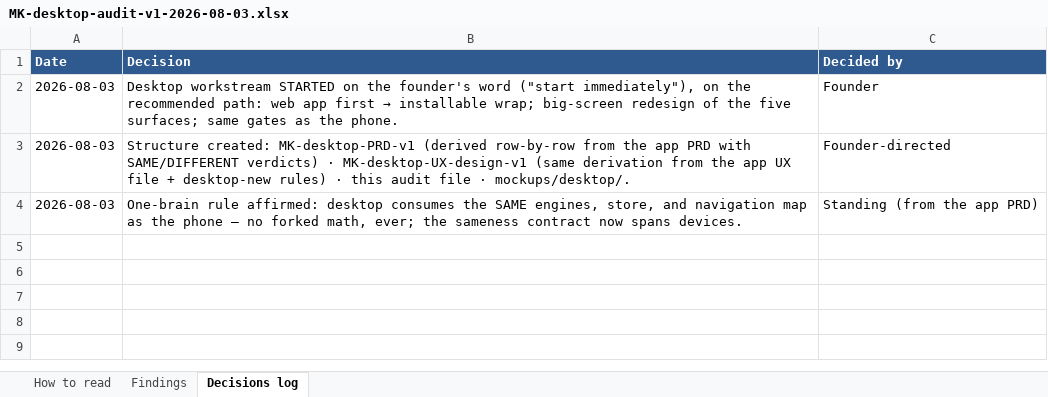
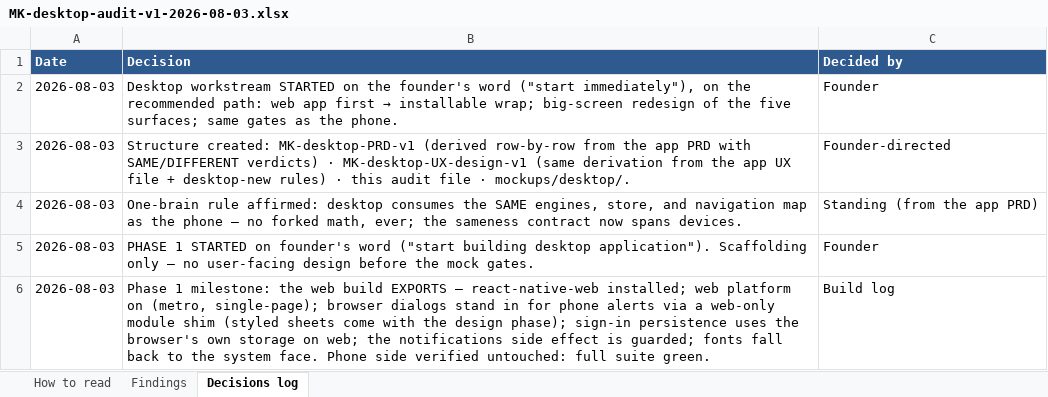
Before and after one commit to Finwise-io/finwise, an Excel workbook: docs/FCC-desktop/MK-desktop-audit-v1-2026-08-03.xlsx, sheet Decisions log, drawn as a sheet; values as stored, in another font and other column widths than the file's, no borders; the diff names each change by its address in the sheet, - before the commit and + after, or states it on an @@ line.

```diff
--- a/docs/FCC-desktop/MK-desktop-audit-v1-2026-08-03.xlsx (sheet Decisions log)
+++ b/docs/FCC-desktop/MK-desktop-audit-v1-2026-08-03.xlsx (sheet Decisions log)
+row 5: 2026-08-03 | PHASE 1 STARTED on founder's word ("start building desktop application"). Scaffolding only — no user-facing design before the mock gates. | Founder
+row 6: 2026-08-03 | Phase 1 milestone: the web build EXPORTS — react-native-web installed; web platform on (metro, single-page); browser dialogs stand in for phone alerts via a web-only module shim (styled sheets come with the design phase); sign-in persistence uses the browser's own storage on web; the notifications side effect is guarded; fonts fall back to the system face. Phone side verified untouched: full suite green. | Build log
```
Also changed, not shown: 8 other files.
